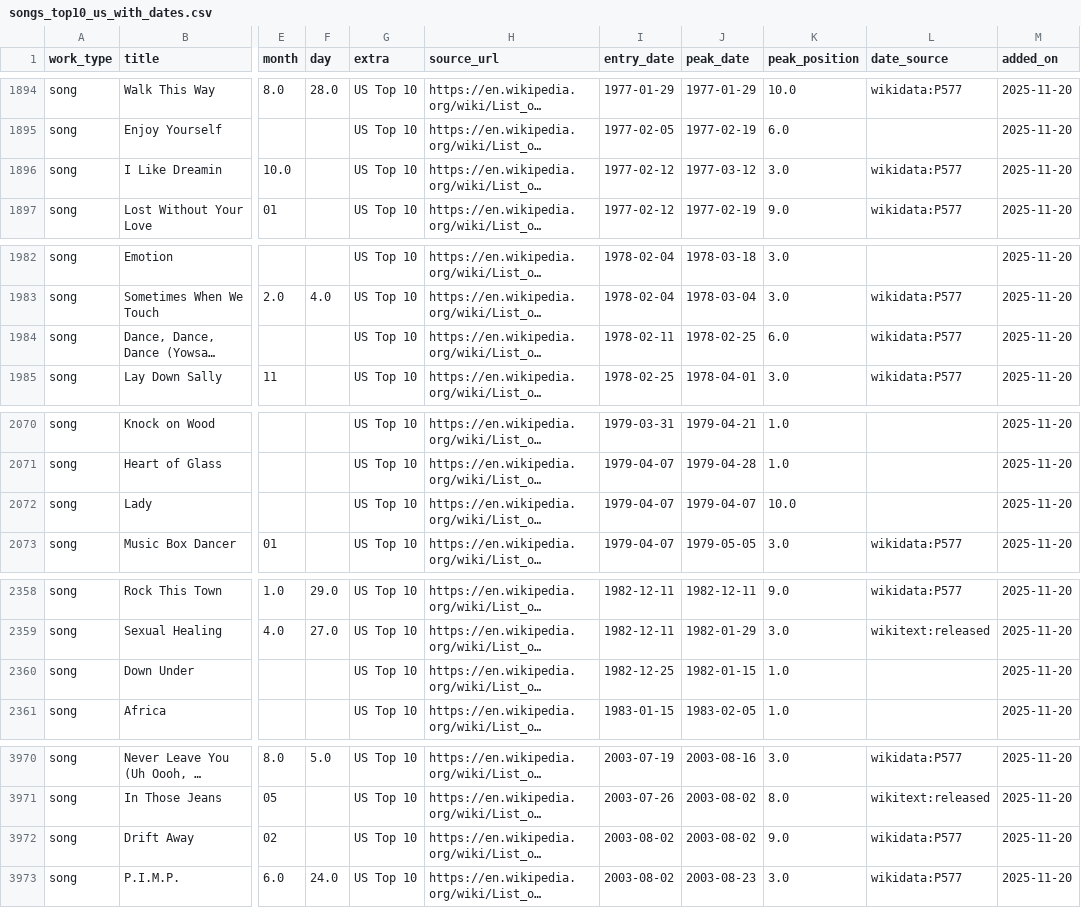
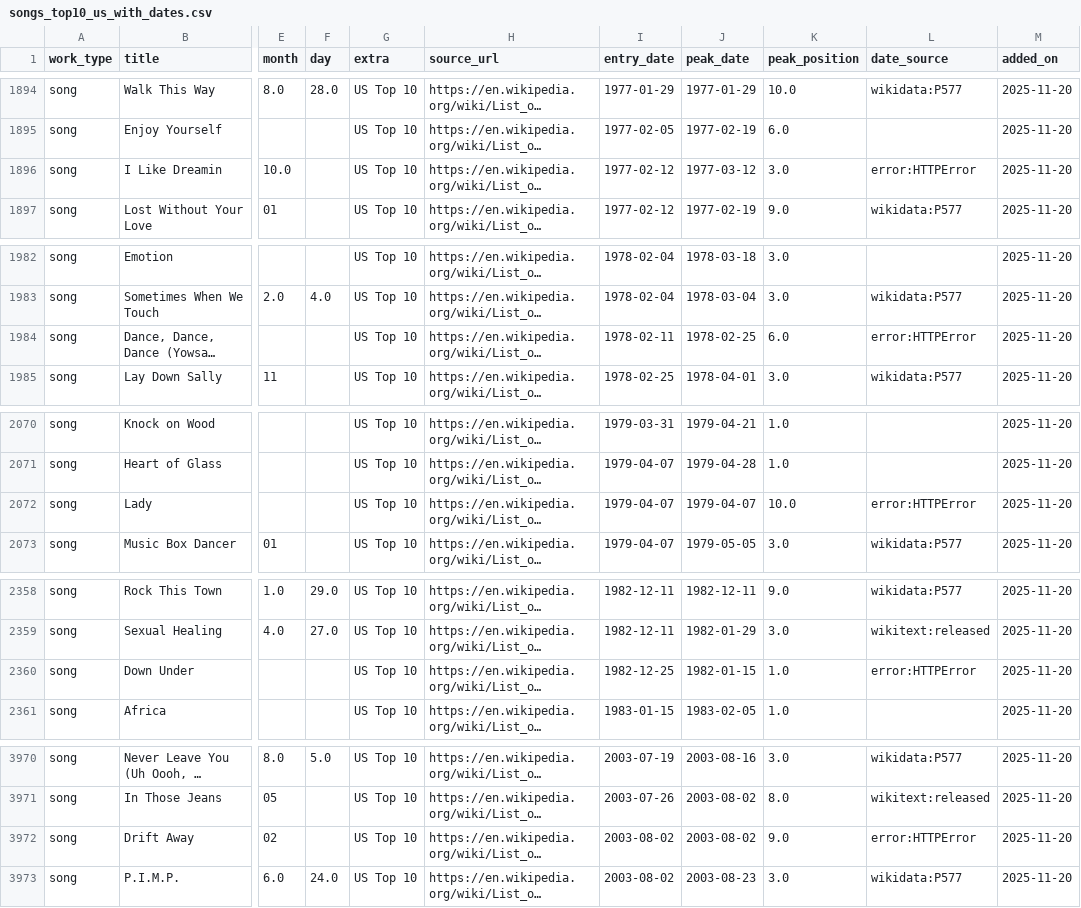
Before and after one commit to 66fishmarket-droid/STRUMOTDSeedGen, a CSV file: data/songs_top10_us_with_dates.csv, drawn as a sheet; only a part is shown, gaps mark what is left out; long unchanged cells end in …; the diff covers the shown part only; the diff names each change by its address in the sheet, - before the commit and + after, or states it on an @@ line.

Commit message:
Auto-update Top10 song release dates (delta)

```diff
--- a/data/songs_top10_us_with_dates.csv
+++ b/data/songs_top10_us_with_dates.csv
-L1896 (date_source): wikidata:P577
+L1896 (date_source): error:HTTPError
-L1984 (date_source): wikidata:P577
+L1984 (date_source): error:HTTPError
-L2072 (date_source): (empty)
+L2072 (date_source): error:HTTPError
-L2360 (date_source): (empty)
+L2360 (date_source): error:HTTPError
-L3972 (date_source): wikidata:P577
+L3972 (date_source): error:HTTPError
```
Also changed, not shown: 13 edited cells elsewhere in this file.
